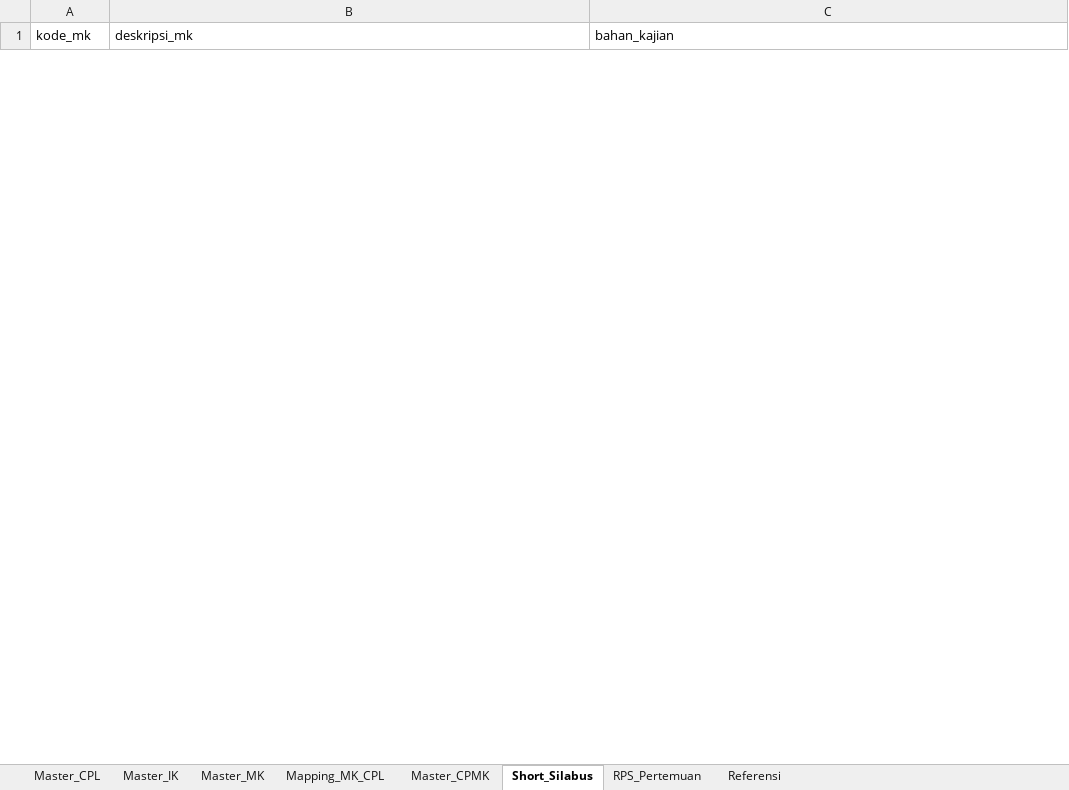
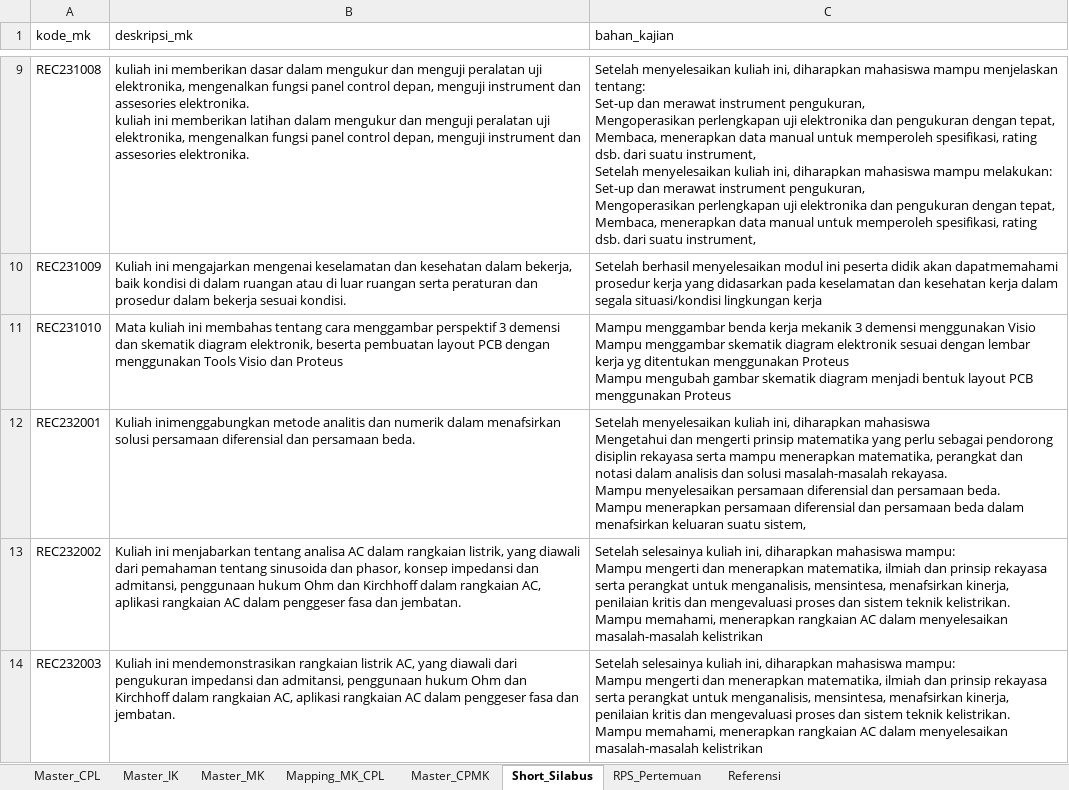
Before and after one commit to risdhayanti-xabeemom/rps-builder-pste, an Excel workbook: sample_data/master_rps_d3_pste.xlsx, sheet Short_Silabus, drawn as a sheet; only a part is shown, gaps mark what is left out; values as stored, in another font and other column widths than the file's, no borders; ↵ is a line break in a cell; the diff covers the shown part only; the diff names each change by its address in the sheet, - before the commit and + after, or states it on an @@ line.

```diff
--- a/sample_data/master_rps_d3_pste.xlsx (sheet Short_Silabus)
+++ b/sample_data/master_rps_d3_pste.xlsx (sheet Short_Silabus)
+row 9: REC231008 | kuliah ini memberikan dasar dalam mengukur dan menguji peralatan uji elektronika, mengenalkan fungsi panel control depan, menguji instrument dan assesories elektronika. ↵ kuliah ini memberikan latihan dalam mengukur dan menguji peralatan uji elektronika, mengenalkan fungsi panel control depan, menguji instrument dan assesories elektronika. | Setelah menyelesaikan kuliah ini, diharapkan mahasiswa mampu menjelaskan tentang: ↵ Set-up dan merawat instrument pengukuran, ↵ Mengoperasikan perlengkapan uji elektronika dan pengukuran dengan tepat, ↵ Membaca, menerapkan data manual untuk memperoleh spesifikasi, rating dsb. dari suatu instrument, ↵ Setelah menyelesaikan kuliah ini, diharapkan mahasiswa mampu melakukan: ↵ Set-up dan merawat instrument pengukuran, ↵ Mengoperasikan perlengkapan uji elektronika dan pengukuran dengan tepat, ↵ Membaca, menerapkan data manual untuk memperoleh spesifikasi, rating dsb. dari suatu instrument,
+row 10: REC231009 | Kuliah ini mengajarkan mengenai keselamatan dan kesehatan dalam bekerja, baik kondisi di dalam ruangan atau di luar ruangan serta peraturan dan prosedur dalam bekerja sesuai kondisi. | Setelah berhasil menyelesaikan modul ini peserta didik akan dapatmemahami prosedur kerja yang didasarkan pada keselamatan dan kesehatan kerja dalam segala situasi/kondisi lingkungan kerja
+row 11: REC231010 | Mata kuliah ini membahas tentang cara menggambar perspektif 3 demensi dan skematik diagram elektronik, beserta pembuatan layout PCB dengan menggunakan Tools Visio dan Proteus | Mampu menggambar benda kerja mekanik 3 demensi menggunakan Visio ↵ Mampu menggambar skematik diagram elektronik sesuai dengan lembar kerja yg ditentukan menggunakan Proteus ↵ Mampu mengubah gambar skematik diagram menjadi bentuk layout PCB menggunakan Proteus
+row 12: REC232001 | Kuliah inimenggabungkan metode analitis dan numerik dalam menafsirkan solusi persamaan diferensial dan persamaan beda. | Setelah menyelesaikan kuliah ini, diharapkan mahasiswa ↵ Mengetahui dan mengerti prinsip matematika yang perlu sebagai pendorong disiplin rekayasa serta mampu menerapkan matematika, perangkat dan notasi dalam analisis dan solusi masalah-masalah rekayasa. ↵ Mampu menyelesaikan persamaan diferensial dan persamaan beda. ↵ Mampu menerapkan persamaan diferensial dan persamaan beda dalam menafsirkan keluaran suatu sistem,
+row 13: REC232002 | Kuliah ini menjabarkan tentang analisa AC dalam rangkaian listrik, yang diawali dari pemahaman tentang sinusoida dan phasor, konsep impedansi dan admitansi, penggunaan hukum Ohm dan Kirchhoff dalam rangkaian AC, aplikasi rangkaian AC dalam penggeser fasa dan jembatan. | Setelah selesainya kuliah ini, diharapkan mahasiswa mampu: ↵ Mampu mengerti dan menerapkan matematika, ilmiah dan prinsip rekayasa serta perangkat untuk menganalisis, mensintesa, menafsirkan kinerja, penilaian kritis dan mengevaluasi proses dan sistem teknik kelistrikan. ↵ Mampu memahami, menerapkan rangkaian AC dalam menyelesaikan masalah-masalah kelistrikan
+row 14: REC232003 | Kuliah ini mendemonstrasikan rangkaian listrik AC, yang diawali dari pengukuran impedansi dan admitansi, penggunaan hukum Ohm dan Kirchhoff dalam rangkaian AC, aplikasi rangkaian AC dalam penggeser fasa dan jembatan. | Setelah selesainya kuliah ini, diharapkan mahasiswa mampu: ↵ Mampu mengerti dan menerapkan matematika, ilmiah dan prinsip rekayasa serta perangkat untuk menganalisis, mensintesa, menafsirkan kinerja, penilaian kritis dan mengevaluasi proses dan sistem teknik kelistrikan. ↵ Mampu memahami, menerapkan rangkaian AC dalam menyelesaikan masalah-masalah kelistrikan
```
Also changed, not shown: 38 added rows and 4 removed rows elsewhere in this sheet, sheet RPS_Pertemuan, sheet Master_CPMK, sheet Mapping_MK_CPL, sheet Master_MK, sheet Referensi, sheet Master_IK, 1 more sheet, 1 other file.
